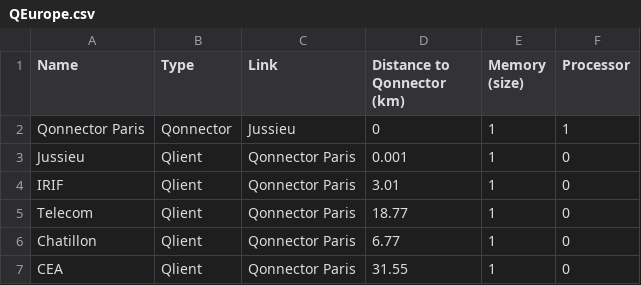
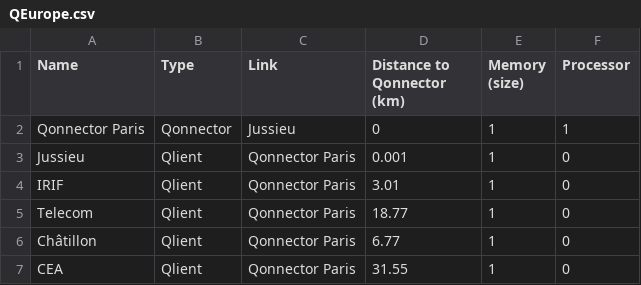
Before and after one commit to ScheinerS/SNQS, a CSV file: networks/QEurope.csv, drawn as a sheet.

```diff
--- a/networks/QEurope.csv
+++ b/networks/QEurope.csv
@@ -5,3 +5,3 @@ IRIF,Qlient,Qonnector Paris,3.01,1,0
 Telecom,Qlient,Qonnector Paris,18.77,1,0
-Chatillon,Qlient,Qonnector Paris,6.77,1,0
+Châtillon,Qlient,Qonnector Paris,6.77,1,0
 CEA,Qlient,Qonnector Paris,31.55,1,0
```
